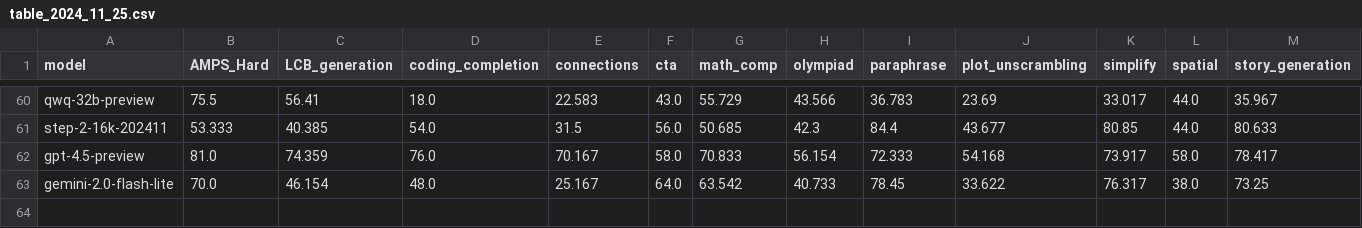
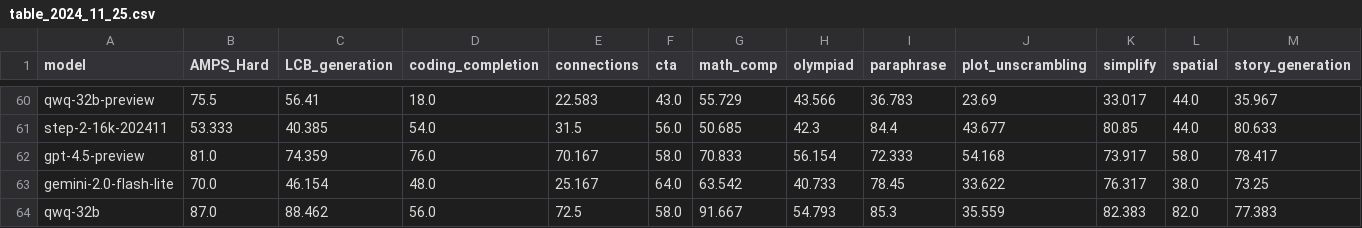
Before and after one commit to LiveBench/livebench.github.io, a CSV file: public/table_2024_11_25.csv, drawn as a sheet; only a part is shown, gaps mark what is left out; rows hold the shown columns only; the diff names each change by its address in the sheet, - before the commit and + after, or states it on an @@ line.

```diff
--- a/public/table_2024_11_25.csv
+++ b/public/table_2024_11_25.csv
+row 64: qwq-32b | 87.0 | 88.462 | 56.0 | 72.5 | 58.0 | 91.667 | 54.793 | 85.3 | 35.559 | 82.383 | 82.0 | 77.383
```
Also changed, not shown: 1 other file.
